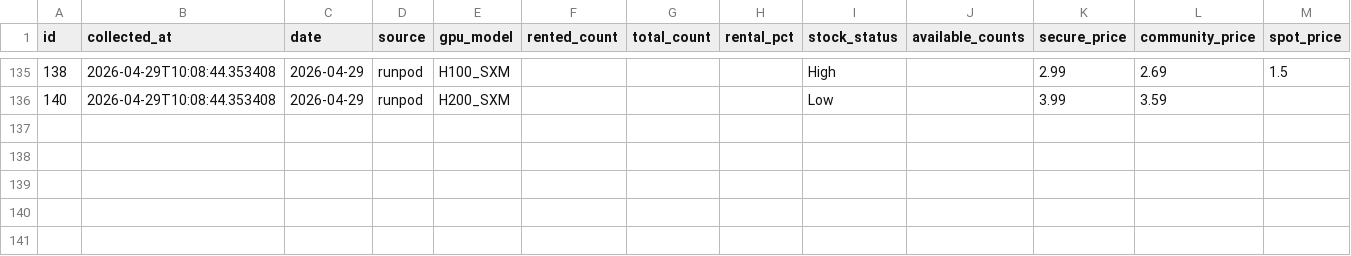
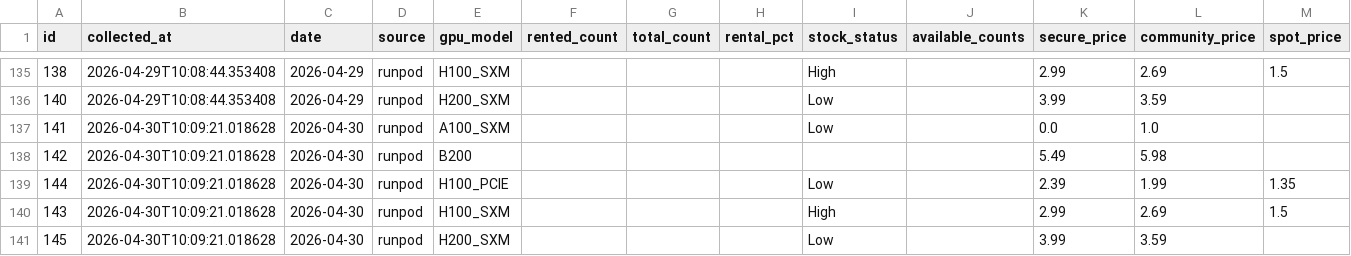
Before and after one commit to AlexLS8888/ai-monitor-public, a CSV file: data/gpu_utilisation.csv, drawn as a sheet; only a part is shown, gaps mark what is left out.

```diff
--- a/data/gpu_utilisation.csv
+++ b/data/gpu_utilisation.csv
@@ -136 +136,6 @@ id,collected_at,date,source,gpu_model,rented_count,total_count,rental_pct,stock_
 140,2026-04-29T10:08:44.353408,2026-04-29,runpod,H200_SXM,,,,Low,,3.99,3.59,
+141,2026-04-30T10:09:21.018628,2026-04-30,runpod,A100_SXM,,,,Low,,0.0,1.0,
+142,2026-04-30T10:09:21.018628,2026-04-30,runpod,B200,,,,,,5.49,5.98,
+144,2026-04-30T10:09:21.018628,2026-04-30,runpod,H100_PCIE,,,,Low,,2.39,1.99,1.35
+143,2026-04-30T10:09:21.018628,2026-04-30,runpod,H100_SXM,,,,High,,2.99,2.69,1.5
+145,2026-04-30T10:09:21.018628,2026-04-30,runpod,H200_SXM,,,,Low,,3.99,3.59,
```
Also changed, not shown: data/gpu_weekly_metrics.csv.
